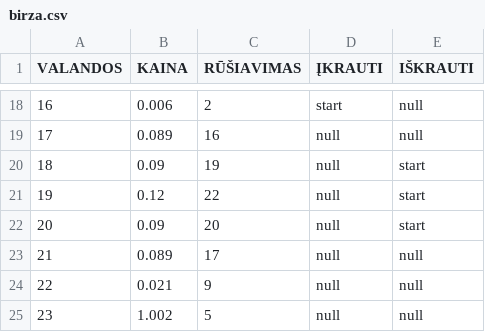
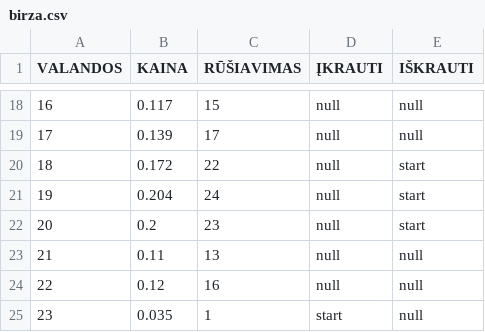
Before and after one commit to Marulis60/saules_elektrine_new, a CSV file: mysite/solar/birza.csv, drawn as a sheet; only a part is shown, gaps mark what is left out; the diff covers the shown part only.

```diff
--- a/mysite/solar/birza.csv
+++ b/mysite/solar/birza.csv
@@ -18,8 +18,8 @@ VALANDOS,KAINA,RŪŠIAVIMAS,ĮKRAUTI,IŠKRAUTI
-16,0.006,2,start,null
-17,0.089,16,null,null
-18,0.09,19,null,start
-19,0.12,22,null,start
-20,0.09,20,null,start
-21,0.089,17,null,null
-22,0.021,9,null,null
-23,1.002,5,null,null
+16,0.117,15,null,null
+17,0.139,17,null,null
+18,0.172,22,null,start
+19,0.204,24,null,start
+20,0.2,23,null,start
+21,0.11,13,null,null
+22,0.12,16,null,null
+23,0.035,1,start,null
```
Also changed, not shown: 32 edited cells elsewhere in this file, 6 other files.
